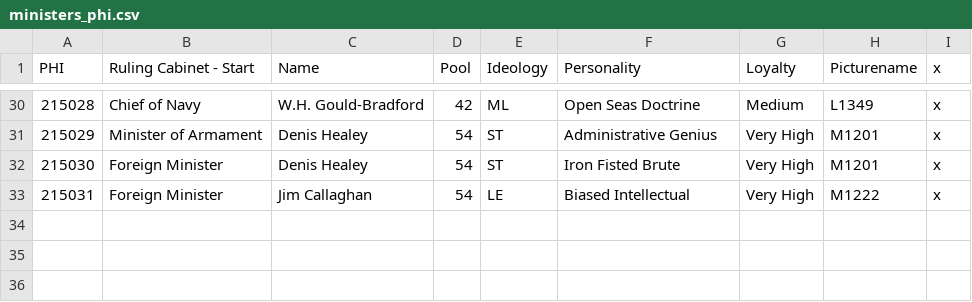
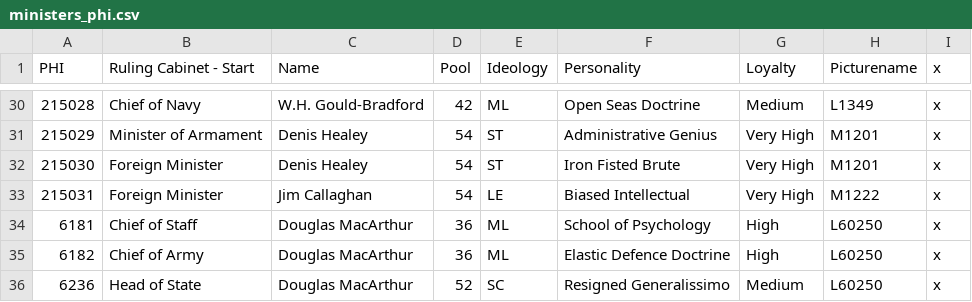
Before and after one commit to frozenyak/Hegemonia, a CSV file: db/ministers/ministers_phi.csv, drawn as a sheet; only a part is shown, gaps mark what is left out; the diff names each change by its address in the sheet, - before the commit and + after, or states it on an @@ line.

Commit message:
minister changes

```diff
--- a/db/ministers/ministers_phi.csv
+++ b/db/ministers/ministers_phi.csv
+row 34: 6181 | Chief of Staff | Douglas MacArthur | 36 | ML | School of Psychology | High | L60250 | x
+row 35: 6182 | Chief of Army | Douglas MacArthur | 36 | ML | Elastic Defence Doctrine | High | L60250 | x
+row 36: 6236 | Head of State | Douglas MacArthur | 52 | SC | Resigned Generalissimo | Medium | L60250 | x
```
Also changed, not shown: db/ministers/ministers_usa.csv, 1 other file.
